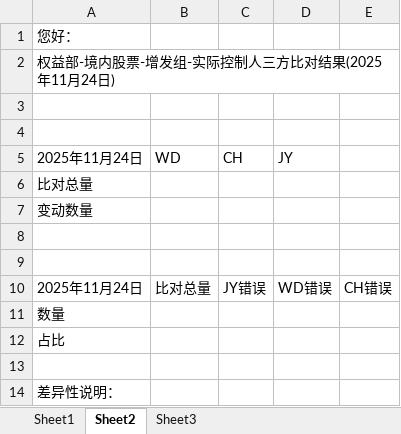
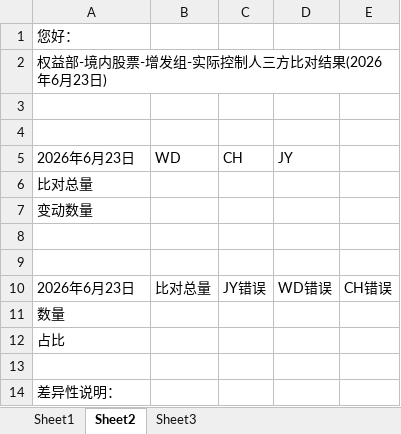
Before and after one commit to chenkk-gildata/Project, an Excel workbook: 实际控制人比对/实际控制人-wd.xlsx, sheet Sheet2, drawn as a sheet; values as stored, in another font and other column widths than the file's, no borders; the diff names each change by its address in the sheet, - before the commit and + after, or states it on an @@ line.

```diff
--- a/实际控制人比对/实际控制人-wd.xlsx (sheet Sheet2)
+++ b/实际控制人比对/实际控制人-wd.xlsx (sheet Sheet2)
-A2 (2026年6月23日): 权益部-境内股票-增发组-实际控制人三方比对结果(2025年11月24日)
+A2 (2026年6月23日): 权益部-境内股票-增发组-实际控制人三方比对结果(2026年6月23日)
-A5: 2025年11月24日
+A5: 2026年6月23日
-A10 (2026年6月23日): 2025年11月24日
+A10 (2026年6月23日): 2026年6月23日
```
Also changed, not shown: sheet Sheet1, 27 other files.
